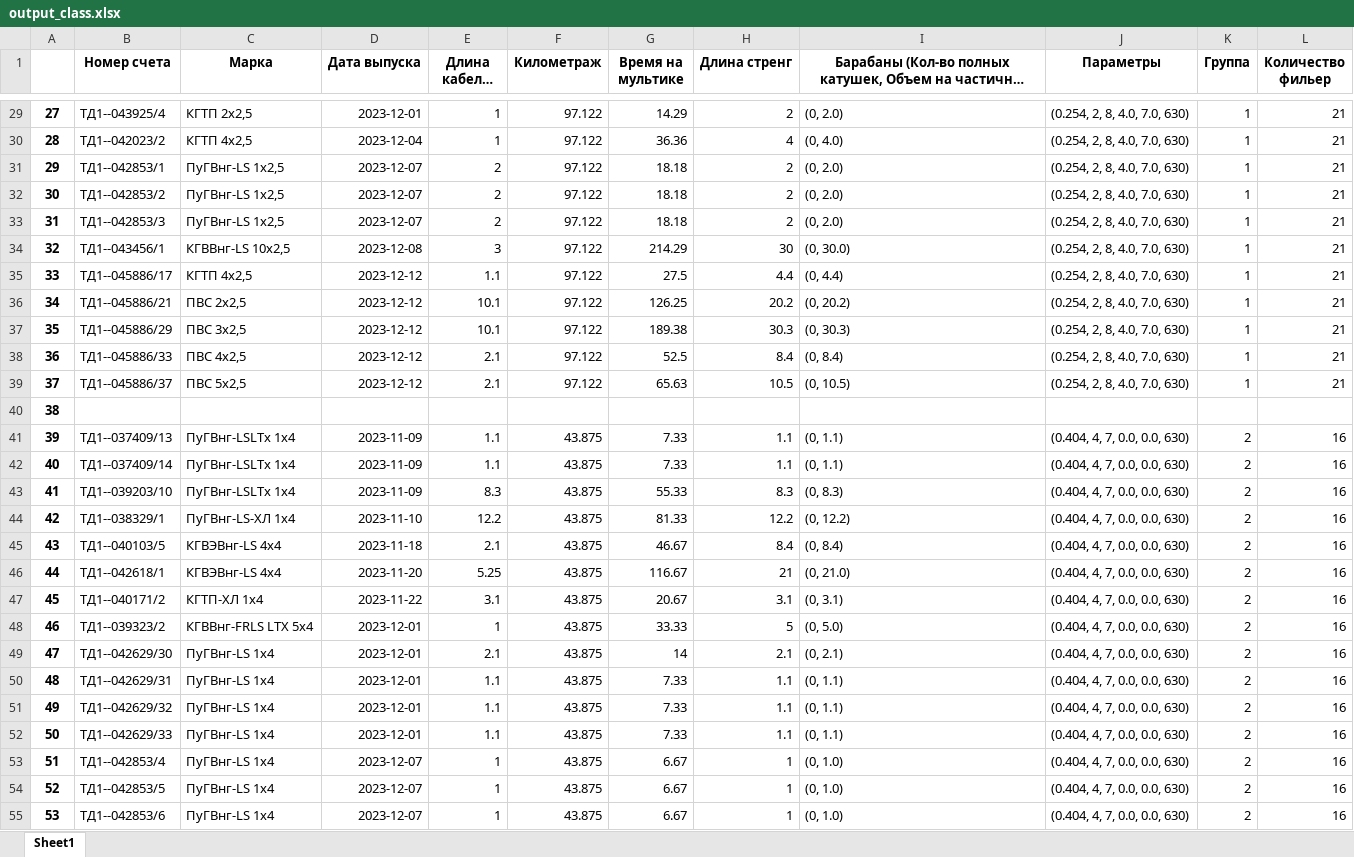
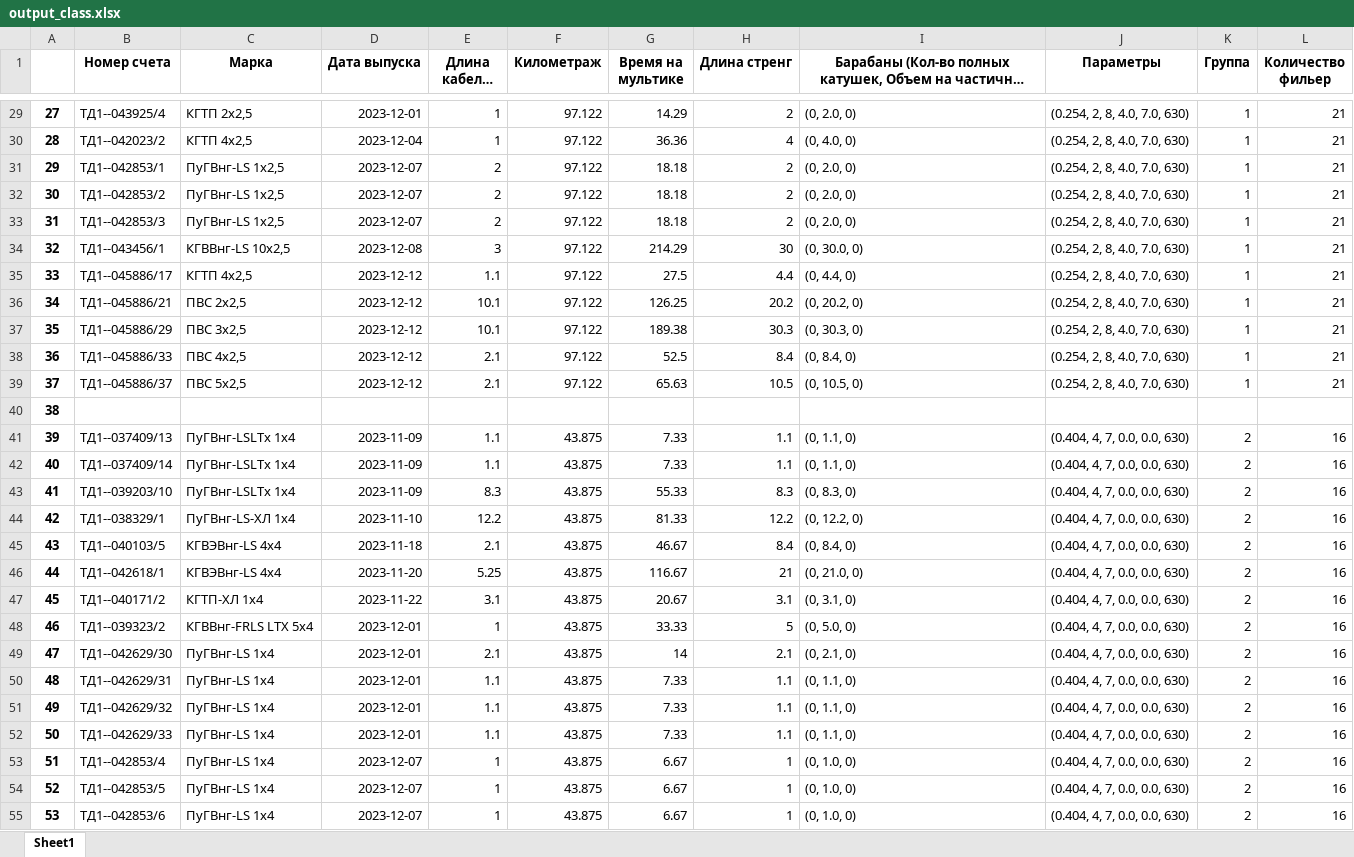
Before and after one commit to Bugor04ek/Anjelika, an Excel workbook: excel/output_class.xlsx, sheet Sheet1, drawn as a sheet; only a part is shown, gaps mark what is left out; long unchanged cells end in …; values as stored, in another font and other column widths than the file's, no borders; the diff covers the shown part only; the diff names each change by its address in the sheet, - before the commit and + after, or states it on an @@ line.

```diff
--- a/excel/output_class.xlsx (sheet Sheet1)
+++ b/excel/output_class.xlsx (sheet Sheet1)
-I29: (0, 2.0)
+I29: (0, 2.0, 0)
-I30: (0, 4.0)
+I30: (0, 4.0, 0)
-I31:I33: (0, 2.0)
+I31:I33: (0, 2.0, 0)
-I34: (0, 30.0)
+I34: (0, 30.0, 0)
-I35: (0, 4.4)
+I35: (0, 4.4, 0)
-I36: (0, 20.2)
+I36: (0, 20.2, 0)
-I37: (0, 30.3)
+I37: (0, 30.3, 0)
-I38: (0, 8.4)
+I38: (0, 8.4, 0)
-I39: (0, 10.5)
+I39: (0, 10.5, 0)
-I41:I42: (0, 1.1)
+I41:I42: (0, 1.1, 0)
-I43: (0, 8.3)
+I43: (0, 8.3, 0)
-I44: (0, 12.2)
+I44: (0, 12.2, 0)
-I45: (0, 8.4)
+I45: (0, 8.4, 0)
-I46: (0, 21.0)
+I46: (0, 21.0, 0)
-I47: (0, 3.1)
+I47: (0, 3.1, 0)
-I48: (0, 5.0)
+I48: (0, 5.0, 0)
-I49: (0, 2.1)
+I49: (0, 2.1, 0)
-I50:I52: (0, 1.1)
+I50:I52: (0, 1.1, 0)
-I53:I55: (0, 1.0)
+I53:I55: (0, 1.0, 0)
```
Also changed, not shown: 183 edited cells elsewhere in this sheet, excel/group_with_date.xlsx, excel/group_without_date.xlsx, 7 other files.
